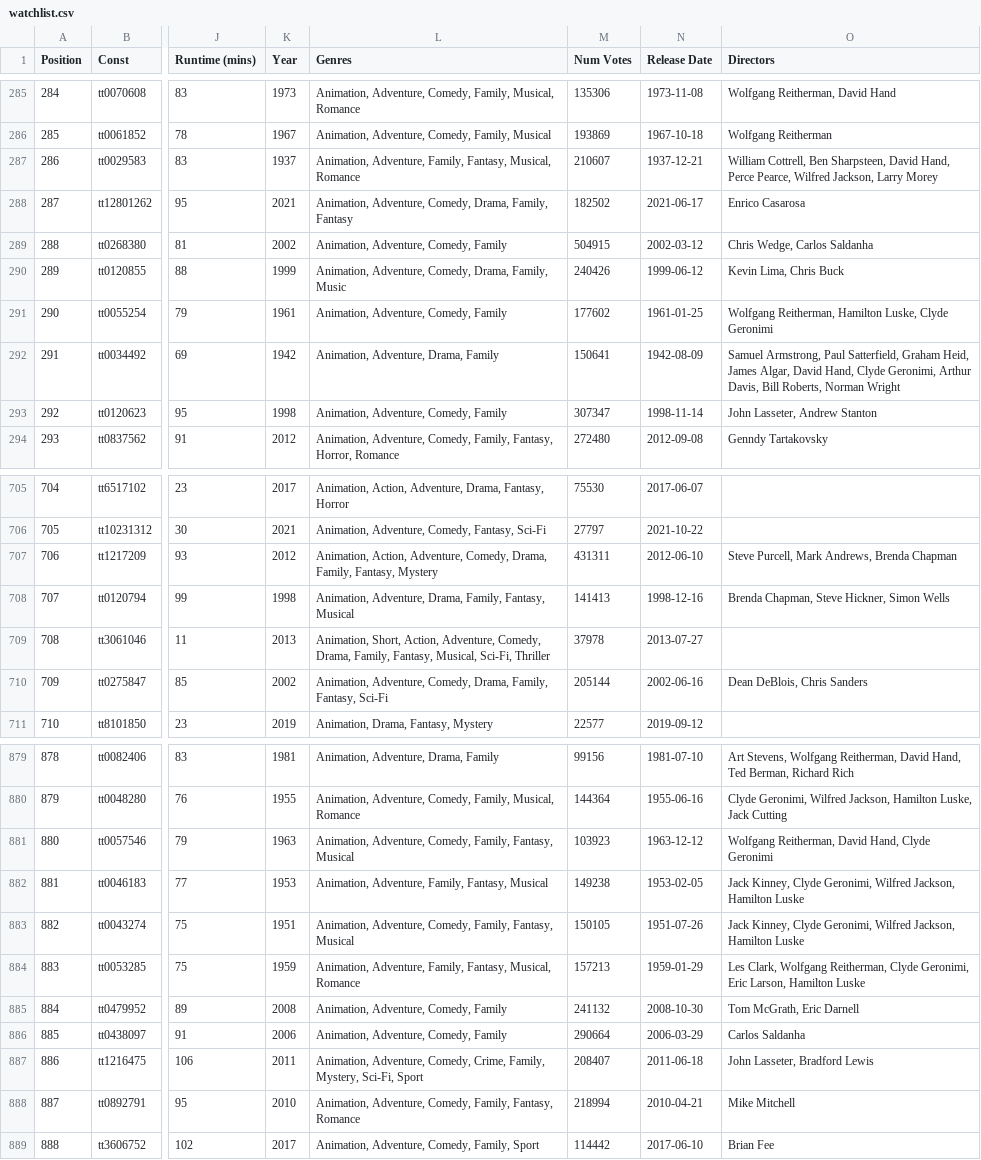
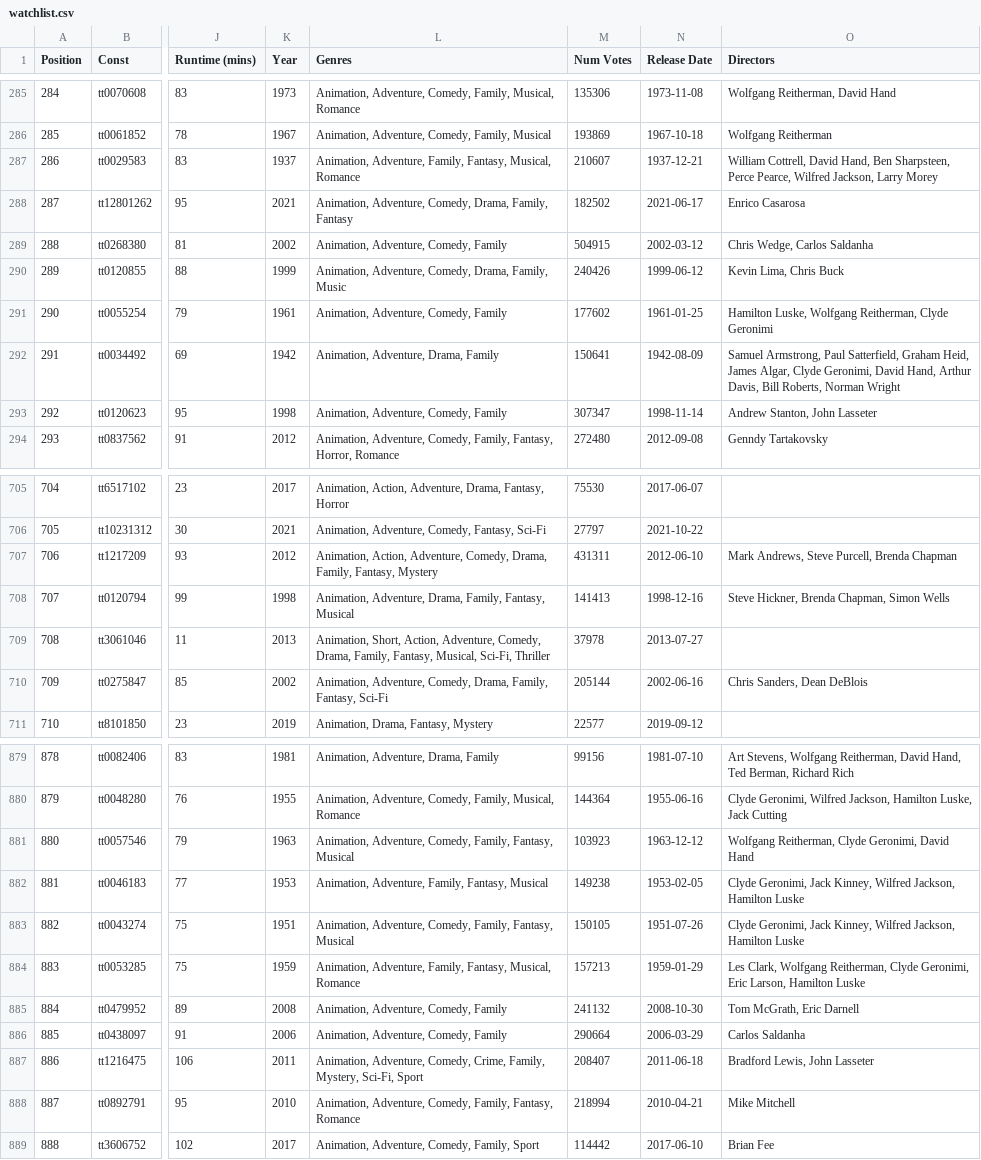
Before and after one commit to isonerinan/Python-Projects, a CSV file: IMDB Movie Picker/watchlist.csv, drawn as a sheet; only a part is shown, gaps mark what is left out; the diff covers the shown part only; the diff names each change by its address in the sheet, - before the commit and + after, or states it on an @@ line.

```diff
--- a/IMDB Movie Picker/watchlist.csv
+++ b/IMDB Movie Picker/watchlist.csv
-O287 (Directors): William Cottrell, Ben Sharpsteen, David Hand, Perce Pearce,…
+O287 (Directors): William Cottrell, David Hand, Ben Sharpsteen, Perce Pearce,…
-O291 (Directors): Wolfgang Reitherman, Hamilton Luske, Clyde Geronimi
+O291 (Directors): Hamilton Luske, Wolfgang Reitherman, Clyde Geronimi
-O292 (Directors): …James Algar, David Hand, Clyde Geronimi, Arthur Davis,…
+O292 (Directors): …James Algar, Clyde Geronimi, David Hand, Arthur Davis,…
-O293 (Directors): John Lasseter, Andrew Stanton
+O293 (Directors): Andrew Stanton, John Lasseter
-O707 (Directors): Steve Purcell, Mark Andrews, Brenda Chapman
+O707 (Directors): Mark Andrews, Steve Purcell, Brenda Chapman
-O708 (Directors): Brenda Chapman, Steve Hickner, Simon Wells
+O708 (Directors): Steve Hickner, Brenda Chapman, Simon Wells
-O710 (Directors): Dean DeBlois, Chris Sanders
+O710 (Directors): Chris Sanders, Dean DeBlois
-O881 (Directors): Wolfgang Reitherman, David Hand, Clyde Geronimi
+O881 (Directors): Wolfgang Reitherman, Clyde Geronimi, David Hand
-O882:O883 (Directors): Jack Kinney, Clyde Geronimi, Wilfred Jackson,…
+O882:O883 (Directors): Clyde Geronimi, Jack Kinney, Wilfred Jackson,…
-O887 (Directors): John Lasseter, Bradford Lewis
+O887 (Directors): Bradford Lewis, John Lasseter
```
Also changed, not shown: 13 edited cells elsewhere in this file, 1 other file.
